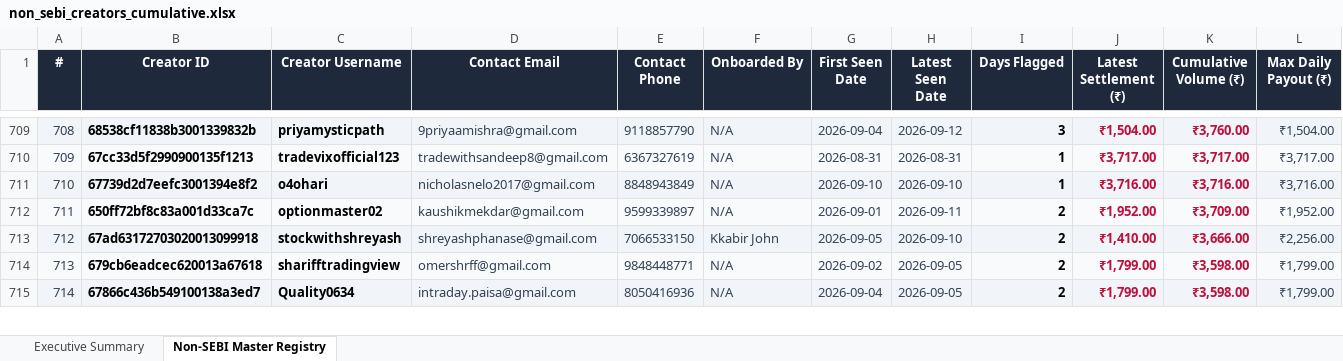
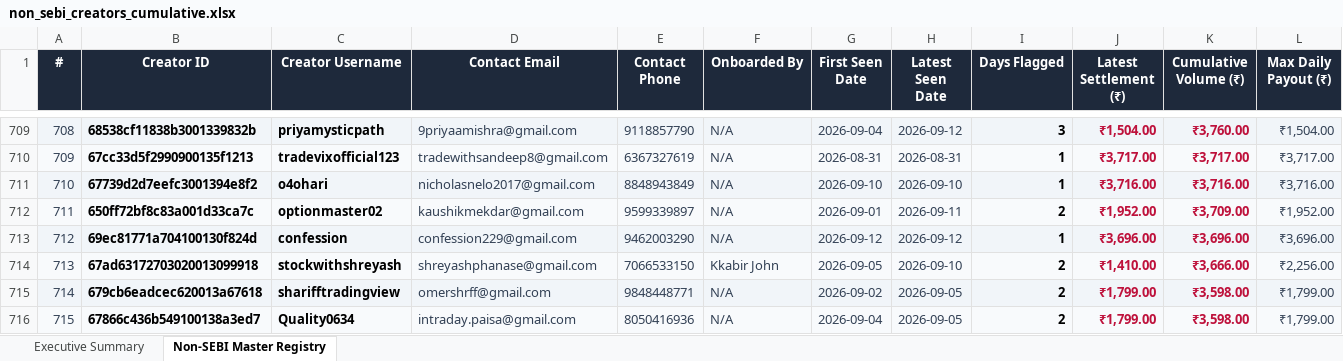
Before and after one commit to mohitkr04/cosmofeed_settlement, an Excel workbook: data/non_sebi_creators_cumulative.xlsx, sheet Non-SEBI Master Registry, drawn as a sheet; only a part is shown, gaps mark what is left out; values as stored, in another font and other column widths than the file's, no borders; addresses are those after the commit; rows hold the shown columns only; the diff names each change by its address in the sheet, - before the commit and + after, or states it on an @@ line.

```diff
--- a/data/non_sebi_creators_cumulative.xlsx (sheet Non-SEBI Master Registry)
+++ b/data/non_sebi_creators_cumulative.xlsx (sheet Non-SEBI Master Registry)
+row 713: 712 | 69ec81771a704100130f824d | confession | confession229@gmail.com | 9462003290 | N/A | 2026-09-12 | 2026-09-12 | 1 | ₹3,696.00 | ₹3,696.00 | ₹3,696.00
@@ column A (#) renumbered from row 714 down @@
```
Also changed, not shown: sheet Executive Summary, reports/telegram_sebi_10day_report.xlsx, 16 other files.
